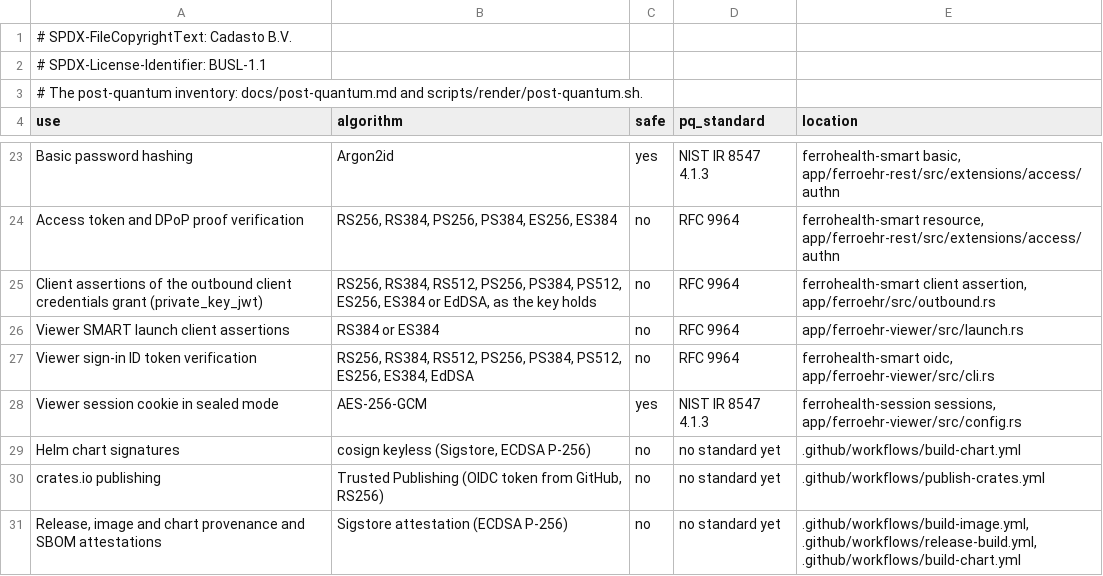
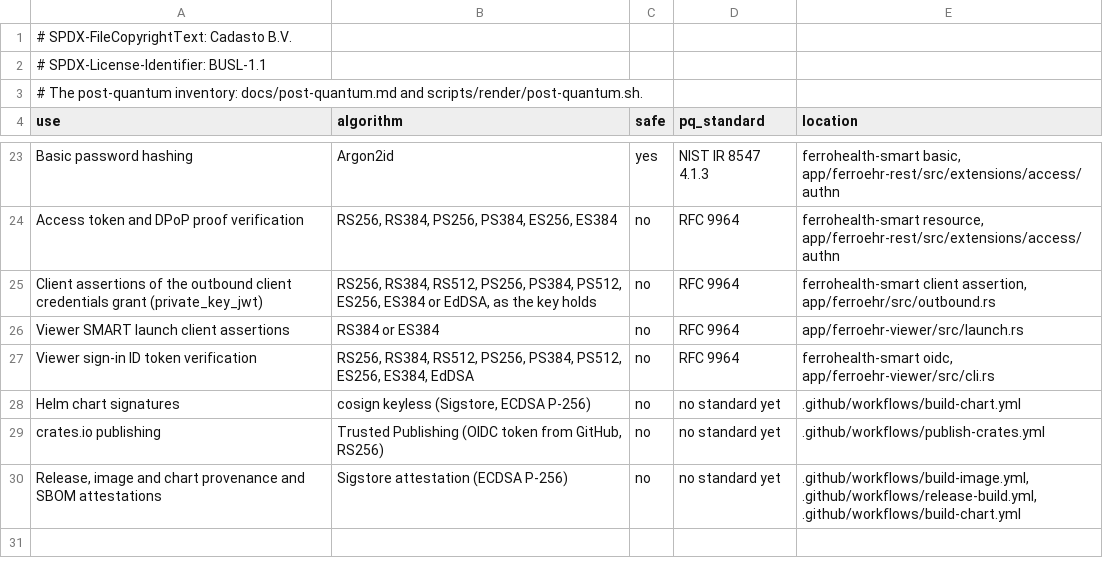
Before and after one commit to FerroHEALTH/FerroEHR, a TSV file: conformance/post-quantum.tsv, drawn as a sheet; only a part is shown, gaps mark what is left out; the diff names each change by its address in the sheet, - before the commit and + after, or states it on an @@ line.

Commit message:
chore(viewer): move to ferrohealth-session 0.31 and drop the sealed session store (#6721) (#6729)
* chore(viewer): move to ferrohealth-session 0.31 and drop the sealed session store (#6721)

The viewer is a demo of the CDR and runs as one instance on the memory
store. The pin moves to 0.31.0, the sandbox posture, the configuration
page, the tests and the docs lose the sealed store and its key, and a
configured sealed store meets the crate's refusal.

* chore(viewer): keep config.rs under the file budget and capture the viewer's own settings (#6721)

The config tests move to config_tests.rs. The docs-shots pass captures
the configuration page's Viewer tab, the tab this change alters, for the
book's Configuration section.

* docs(viewer): capture the configuration page's Viewer tab (#6721)

* chore(viewer): let the stray-literal guard pass over the config tests file (#6721)

```diff
--- a/conformance/post-quantum.tsv
+++ b/conformance/post-quantum.tsv
-row 28: Viewer session cookie in sealed mode | AES-256-GCM | yes | NIST IR 8547 4.1.3 | ferrohealth-session sessions, app/ferroehr-viewer/src/config.rs
```
Also changed, not shown: 27 other files.
